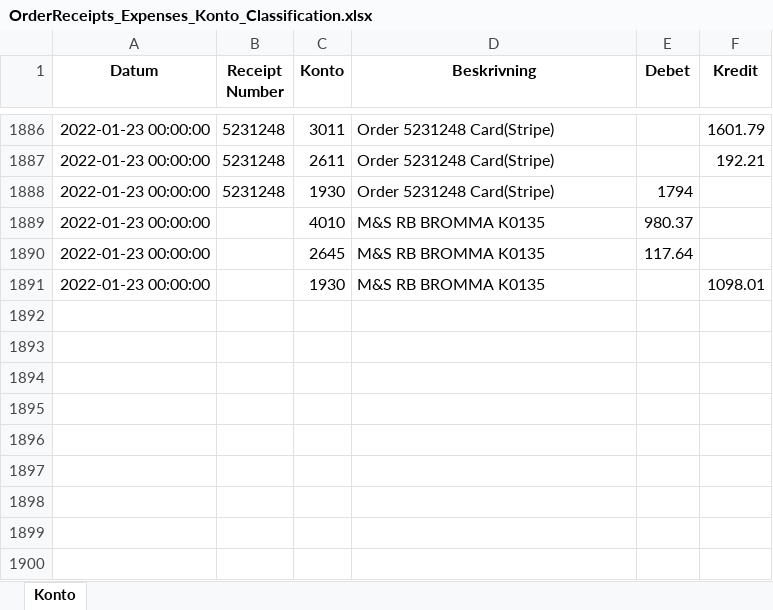
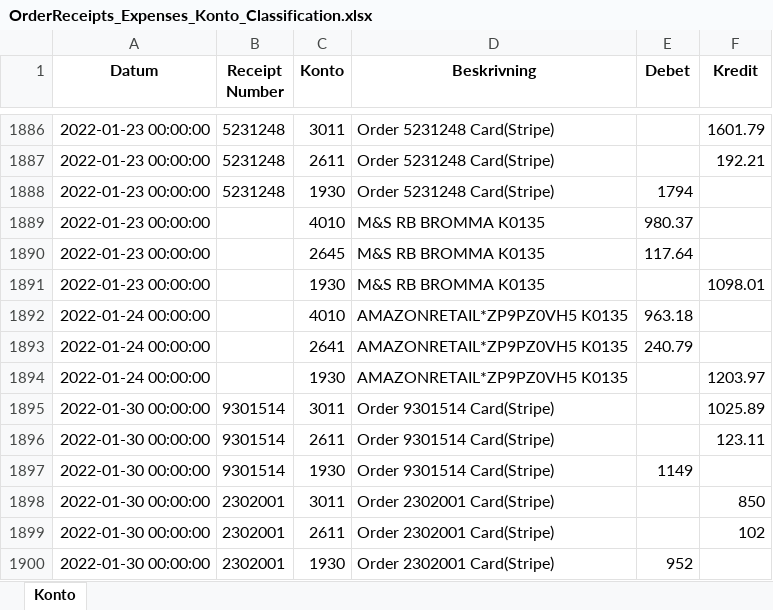
Before and after one commit to indbox/indbox.github.io, an Excel workbook: finance/OrderReceipts_Expenses_Konto_Classification.xlsx, sheet Konto, drawn as a sheet; only a part is shown, gaps mark what is left out; values as stored, in another font and other column widths than the file's, no borders; the diff names each change by its address in the sheet, - before the commit and + after, or states it on an @@ line.

Commit message:
OrderReceipts_Expenses_Konto_Classification.xlsx/OrderReceipts_Expenses_Konto_Classification.csv: Entered 9 new rows for week ending 2022-01-30 (total 1899 rows)

```diff
--- a/finance/OrderReceipts_Expenses_Konto_Classification.xlsx (sheet Konto)
+++ b/finance/OrderReceipts_Expenses_Konto_Classification.xlsx (sheet Konto)
+row 1892: 2022-01-24 00:00:00 |  | 4010 | AMAZONRETAIL*ZP9PZ0VH5 K0135 | 963.18
+row 1893: 2022-01-24 00:00:00 |  | 2641 | AMAZONRETAIL*ZP9PZ0VH5 K0135 | 240.79
+row 1894: 2022-01-24 00:00:00 |  | 1930 | AMAZONRETAIL*ZP9PZ0VH5 K0135 |  | 1203.97
+row 1895: 2022-01-30 00:00:00 | 9301514 | 3011 | Order 9301514 Card(Stripe) |  | 1025.89
+row 1896: 2022-01-30 00:00:00 | 9301514 | 2611 | Order 9301514 Card(Stripe) |  | 123.11
+row 1897: 2022-01-30 00:00:00 | 9301514 | 1930 | Order 9301514 Card(Stripe) | 1149
+row 1898: 2022-01-30 00:00:00 | 2302001 | 3011 | Order 2302001 Card(Stripe) |  | 850
+row 1899: 2022-01-30 00:00:00 | 2302001 | 2611 | Order 2302001 Card(Stripe) |  | 102
+row 1900: 2022-01-30 00:00:00 | 2302001 | 1930 | Order 2302001 Card(Stripe) | 952
```
Also changed, not shown: 1 other file.
